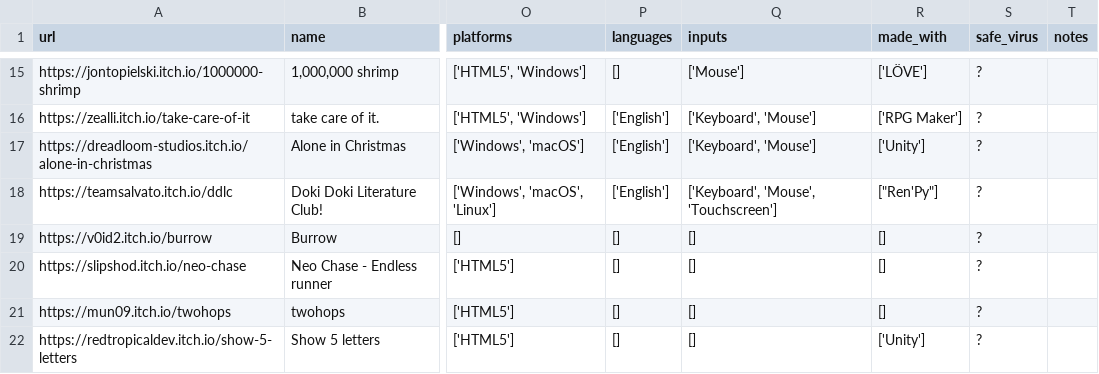
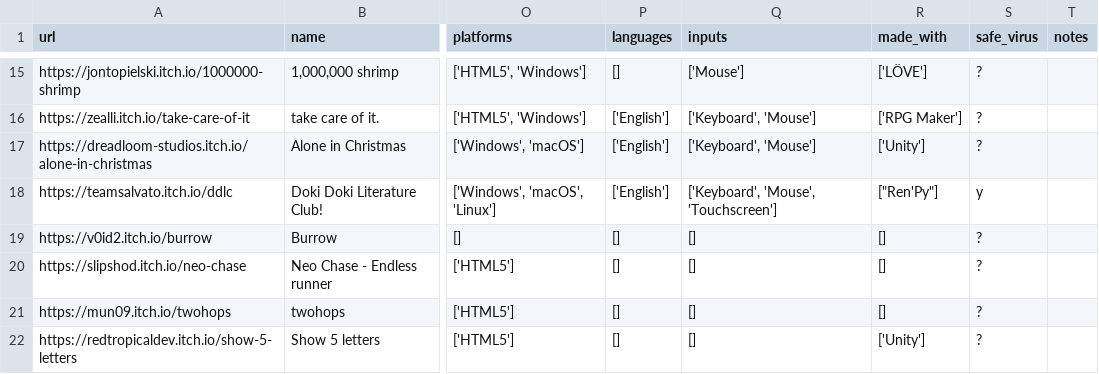
Before and after one commit to poli0981/free-games-itchio-list, a CSV file: full_game_info.csv, drawn as a sheet; only a part is shown, gaps mark what is left out; the diff names each change by its address in the sheet, - before the commit and + after, or states it on an @@ line.

```diff
--- a/full_game_info.csv
+++ b/full_game_info.csv
-S18 (safe_virus): ?
+S18 (safe_virus): y
```
